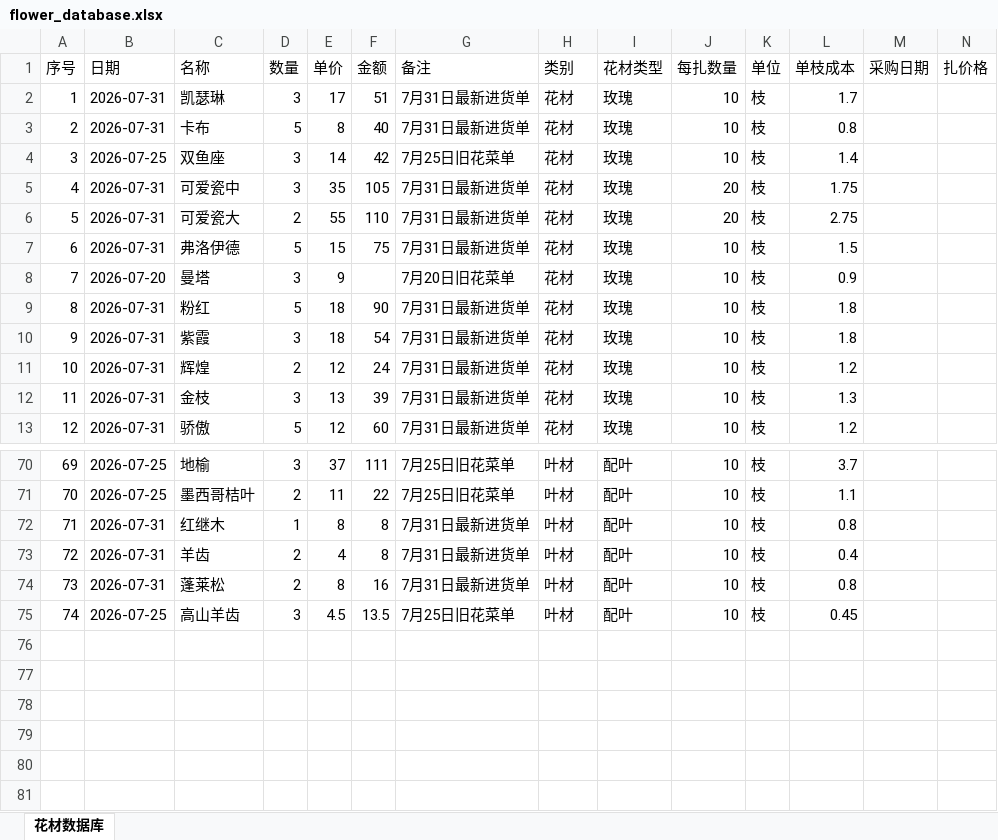
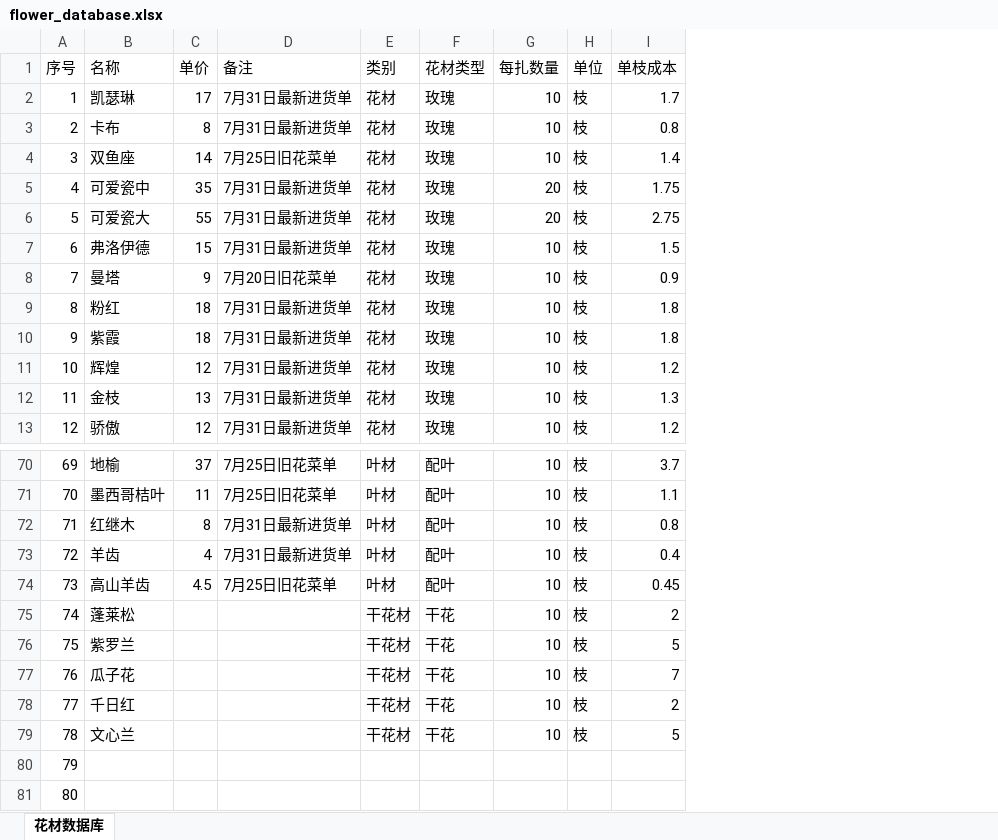
Before and after one commit to ousiqiqiqi-gif/flower-price-tool, an Excel workbook: flower_database.xlsx, sheet 花材数据库, drawn as a sheet; only a part is shown, gaps mark what is left out; values as stored, in another font and other column widths than the file's, no borders; removed rows and columns are numbered as before the commit, all else as after; the diff names each change by its address in the sheet, - before the commit and + after, or states it on an @@ line.

```diff
--- a/flower_database.xlsx (sheet 花材数据库)
+++ b/flower_database.xlsx (sheet 花材数据库)
-column B (日期), rows 2-13: 2026-07-31 | 2026-07-31 | 2026-07-25 | 2026-07-31 | 2026-07-31 | 2026-07-31 | 2026-07-20 | 2026-07-31 | 2026-07-31 | 2026-07-31 | 2026-07-31 | 2026-07-31; rows 70-73: 2026-07-25 | 2026-07-25 | 2026-07-31 | 2026-07-31; row 75: 2026-07-25
-column D (数量), rows 2-13: 3 | 5 | 3 | 3 | 2 | 5 | 3 | 5 | 3 | 2 | 3 | 5; rows 70-73: 3 | 2 | 1 | 2; row 75: 3
-column F (金额), rows 2-13: 51 | 40 | 42 | 105 | 110 | 75 |  | 90 | 54 | 24 | 39 | 60; rows 70-73: 111 | 22 | 8 | 8; row 75: 13.5
-column M (采购日期), empty
-column N (扎价格), empty
-row 74: 73 | 2026-07-31 | 蓬莱松 | 2 | 8 | 16 | 7月31日最新进货单 | 叶材 | 配叶 | 10 | 枝 | 0.8
@@ column A (序号) renumbered in row 74 @@
+row 75: 74 | 蓬莱松 |  |  | 干花材 | 干花 | 10 | 枝 | 2
+row 76: 75 | 紫罗兰 |  |  | 干花材 | 干花 | 10 | 枝 | 5
+row 77: 76 | 瓜子花 |  |  | 干花材 | 干花 | 10 | 枝 | 7
+row 78: 77 | 千日红 |  |  | 干花材 | 干花 | 10 | 枝 | 2
+row 79: 78 | 文心兰 |  |  | 干花材 | 干花 | 10 | 枝 | 5
+row 80: 79
+row 81: 80
```
Also changed, not shown: material_database.xlsx.
